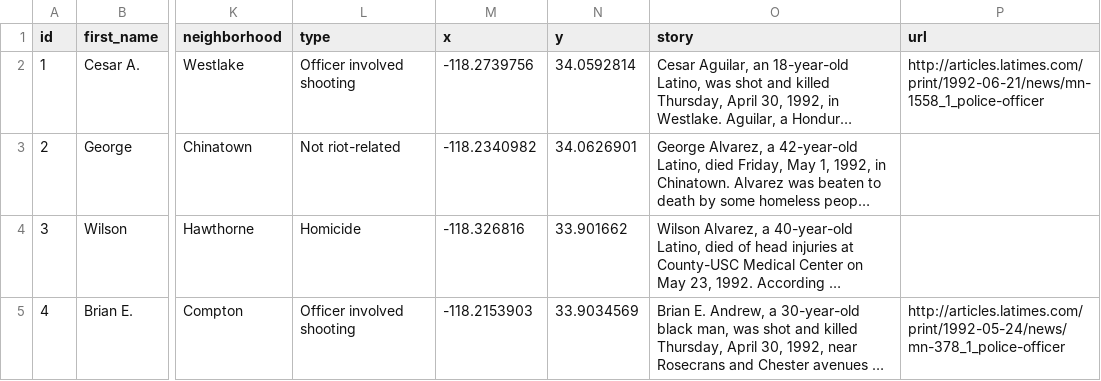
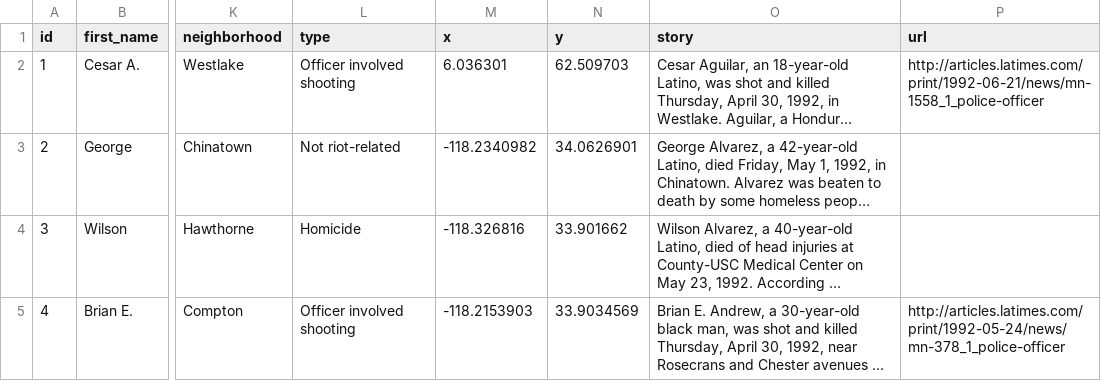
Before and after one commit to dagaa/festivaler, a CSV file: static/Festivaler.csv, drawn as a sheet; only a part is shown, gaps mark what is left out; long unchanged cells end in …; the diff names each change by its address in the sheet, - before the commit and + after, or states it on an @@ line.

```diff
--- a/static/Festivaler.csv
+++ b/static/Festivaler.csv
-M2 (x): -118.2739756
+M2 (x): 6.036301
-N2 (y): 34.0592814
+N2 (y): 62.509703
```
Also changed, not shown: 1 other file.
